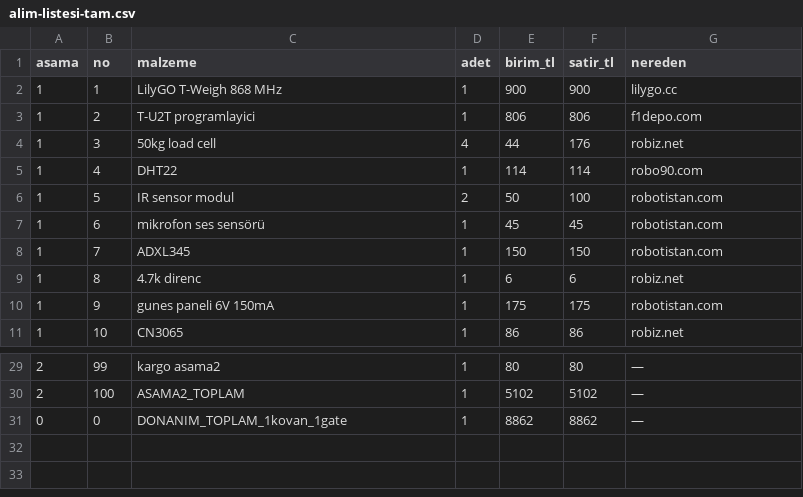
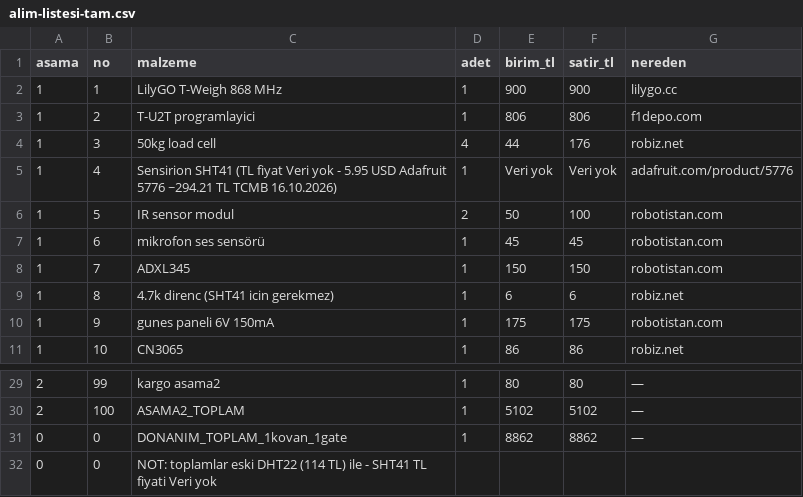
Before and after one commit to ykslaksoy/aricilik-egitim, a CSV file: docs/alim-listesi-tam.csv, drawn as a sheet; only a part is shown, gaps mark what is left out.

```diff
--- a/docs/alim-listesi-tam.csv
+++ b/docs/alim-listesi-tam.csv
@@ -4,3 +4,3 @@ asama,no,malzeme,adet,birim_tl,satir_tl,nereden
 1,3,50kg load cell,4,44,176,robiz.net
-1,4,DHT22,1,114,114,robo90.com
+1,4,Sensirion SHT41 (TL fiyat Veri yok - 5.95 USD Adafruit 5776 ~294.21 TL TCMB 16.10.2026),1,Veri yok,Veri yok,adafruit.com/product/5776
 1,5,IR sensor modul,2,50,100,robotistan.com
@@ -8,3 +8,3 @@ asama,no,malzeme,adet,birim_tl,satir_tl,nereden
 1,7,ADXL345,1,150,150,robotistan.com
-1,8,4.7k direnc,1,6,6,robiz.net
+1,8,4.7k direnc (SHT41 icin gerekmez),1,6,6,robiz.net
 1,9,gunes paneli 6V 150mA,1,175,175,robotistan.com
@@ -31 +31,2 @@ asama,no,malzeme,adet,birim_tl,satir_tl,nereden
 0,0,DONANIM_TOPLAM_1kovan_1gate,1,8862,8862,—
+0,0,NOT: toplamlar eski DHT22 (114 TL) ile - SHT41 TL fiyati Veri yok,,,,
```
Also changed, not shown: docs/alim-listesi-asama1-only.csv, docs/alim-listesi-asama1.csv, 14 other files.
